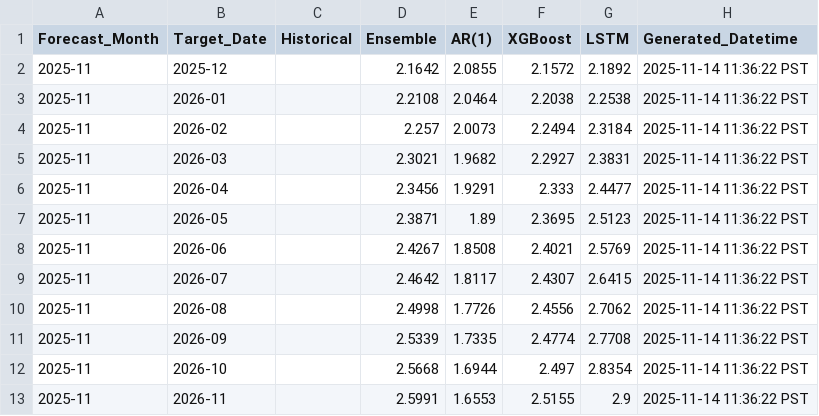
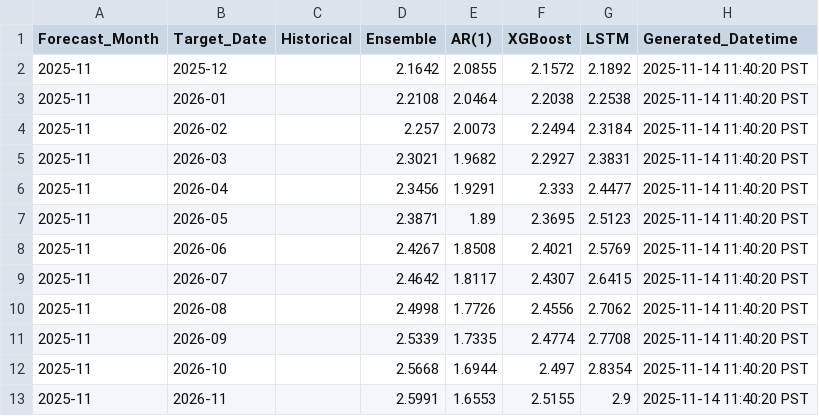
Before and after one commit to leocontime/pce-reports-website, a CSV file: pce_forecast_history.csv, drawn as a sheet.

```diff
--- a/pce_forecast_history.csv
+++ b/pce_forecast_history.csv
@@ -1,13 +1,13 @@
 Forecast_Month,Target_Date,Historical,Ensemble,AR(1),XGBoost,LSTM,Generated_Datetime
-2025-11,2025-12,,2.1642,2.0855,2.1572,2.1892,2025-11-14 11:36:22 PST
-2025-11,2026-01,,2.2108,2.0464,2.2038,2.2538,2025-11-14 11:36:22 PST
-2025-11,2026-02,,2.257,2.0073,2.2494,2.3184,2025-11-14 11:36:22 PST
-2025-11,2026-03,,2.3021,1.9682,2.2927,2.3831,2025-11-14 11:36:22 PST
-2025-11,2026-04,,2.3456,1.9291,2.333,2.4477,2025-11-14 11:36:22 PST
-2025-11,2026-05,,2.3871,1.89,2.3695,2.5123,2025-11-14 11:36:22 PST
-2025-11,2026-06,,2.4267,1.8508,2.4021,2.5769,2025-11-14 11:36:22 PST
-2025-11,2026-07,,2.4642,1.8117,2.4307,2.6415,2025-11-14 11:36:22 PST
-2025-11,2026-08,,2.4998,1.7726,2.4556,2.7062,2025-11-14 11:36:22 PST
-2025-11,2026-09,,2.5339,1.7335,2.4774,2.7708,2025-11-14 11:36:22 PST
-2025-11,2026-10,,2.5668,1.6944,2.497,2.8354,2025-11-14 11:36:22 PST
-2025-11,2026-11,,2.5991,1.6553,2.5155,2.9,2025-11-14 11:36:22 PST
+2025-11,2025-12,,2.1642,2.0855,2.1572,2.1892,2025-11-14 11:40:20 PST
+2025-11,2026-01,,2.2108,2.0464,2.2038,2.2538,2025-11-14 11:40:20 PST
+2025-11,2026-02,,2.257,2.0073,2.2494,2.3184,2025-11-14 11:40:20 PST
+2025-11,2026-03,,2.3021,1.9682,2.2927,2.3831,2025-11-14 11:40:20 PST
+2025-11,2026-04,,2.3456,1.9291,2.333,2.4477,2025-11-14 11:40:20 PST
+2025-11,2026-05,,2.3871,1.89,2.3695,2.5123,2025-11-14 11:40:20 PST
+2025-11,2026-06,,2.4267,1.8508,2.4021,2.5769,2025-11-14 11:40:20 PST
+2025-11,2026-07,,2.4642,1.8117,2.4307,2.6415,2025-11-14 11:40:20 PST
+2025-11,2026-08,,2.4998,1.7726,2.4556,2.7062,2025-11-14 11:40:20 PST
+2025-11,2026-09,,2.5339,1.7335,2.4774,2.7708,2025-11-14 11:40:20 PST
+2025-11,2026-10,,2.5668,1.6944,2.497,2.8354,2025-11-14 11:40:20 PST
+2025-11,2026-11,,2.5991,1.6553,2.5155,2.9,2025-11-14 11:40:20 PST
```
Also changed, not shown: 2 other files.
